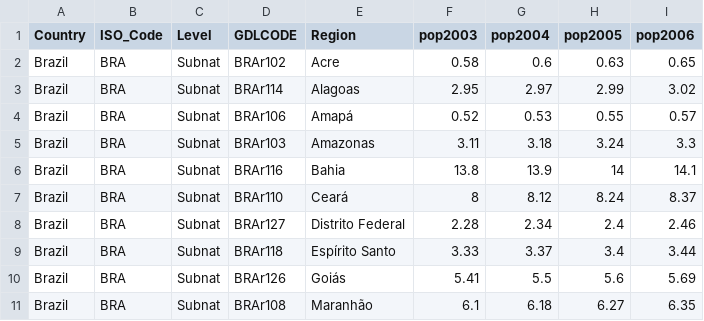
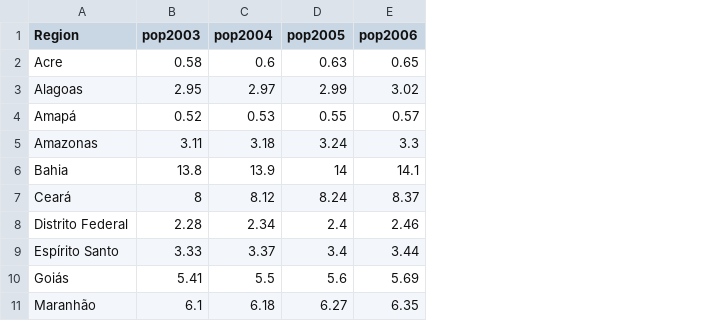
Before and after one commit to tvhigginbotham/poverty-under-lula, a CSV file: data/brazil-poverty-and-pop.csv, drawn as a sheet; only a part is shown; the diff names each change by its address in the sheet, - before the commit and + after, or states it on an @@ line.

Commit message:
Update brazil-poverty-and-pop.csv

```diff
--- a/data/brazil-poverty-and-pop.csv
+++ b/data/brazil-poverty-and-pop.csv
-column A (Country), rows 2-11: all Brazil
-column B (ISO_Code), rows 2-11: all BRA
-column C (Level), rows 2-11: all Subnat
-column D (GDLCODE), rows 2-11: BRAr102 | BRAr114 | BRAr106 | BRAr103 | BRAr116 | BRAr110 | BRAr127 | BRAr118 | BRAr126 | BRAr108
```
